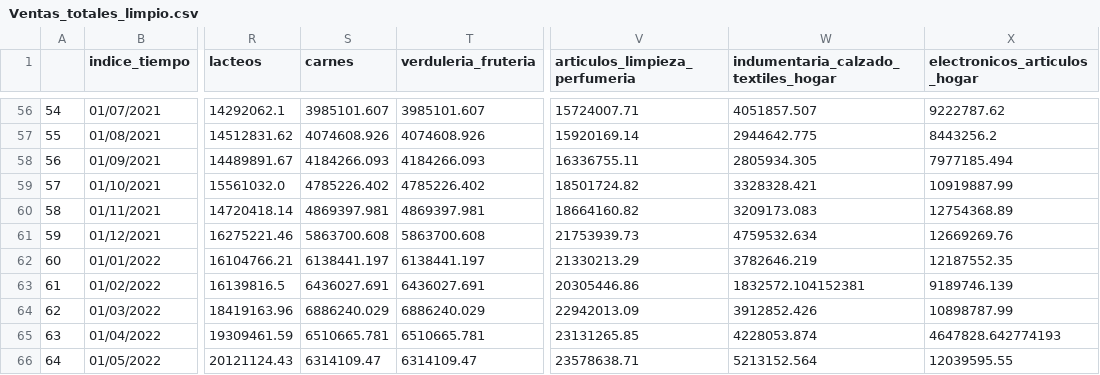
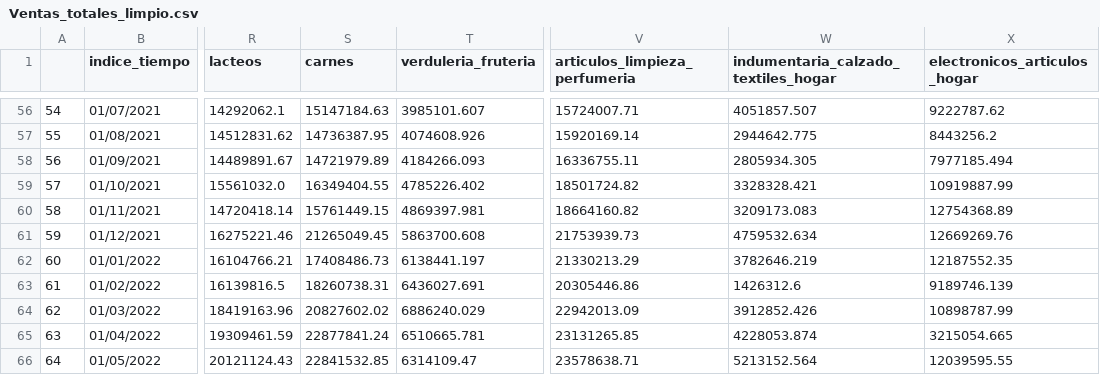
Before and after one commit to MarianaMr06/Valores_nulos, a CSV file: Ventas_totales_limpio.csv, drawn as a sheet; only a part is shown, gaps mark what is left out; the diff covers the shown part only; the diff names each change by its address in the sheet, - before the commit and + after, or states it on an @@ line.

```diff
--- a/Ventas_totales_limpio.csv
+++ b/Ventas_totales_limpio.csv
-S56 (carnes): 3985101.607
+S56 (carnes): 15147184.63
-S57 (carnes): 4074608.926
+S57 (carnes): 14736387.95
-S58 (carnes): 4184266.093
+S58 (carnes): 14721979.89
-S59 (carnes): 4785226.402
+S59 (carnes): 16349404.55
-S60 (carnes): 4869397.981
+S60 (carnes): 15761449.15
-S61 (carnes): 5863700.608
+S61 (carnes): 21265049.45
-S62 (carnes): 6138441.197
+S62 (carnes): 17408486.73
-S63 (carnes): 6436027.691
+S63 (carnes): 18260738.31
-W63: 1832572.104152381
+W63: 1426312.6
-S64 (carnes): 6886240.029
+S64 (carnes): 20827602.02
-S65 (carnes): 6510665.781
+S65 (carnes): 22877841.24
-X65 (electronicos_articulos_hogar): 4647828.642774193
+X65 (electronicos_articulos_hogar): 3215054.665
-S66 (carnes): 6314109.47
+S66 (carnes): 22841532.85
```
Also changed, not shown: 63 edited cells elsewhere in this file, 1 other file.
